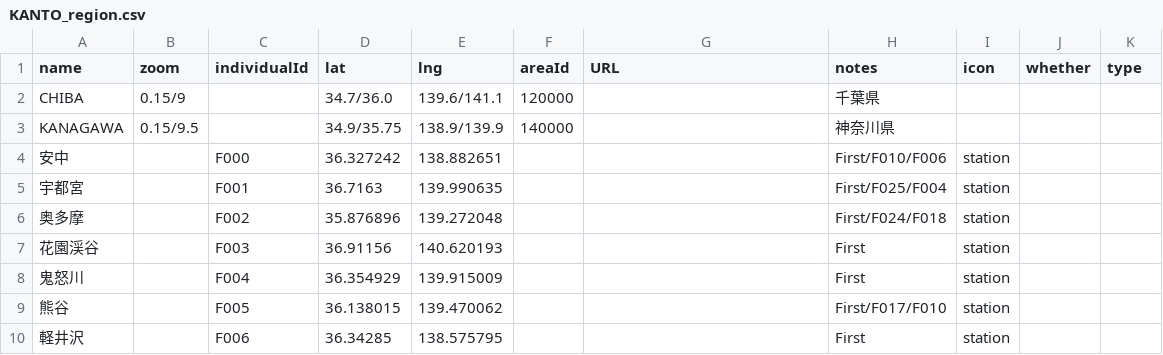
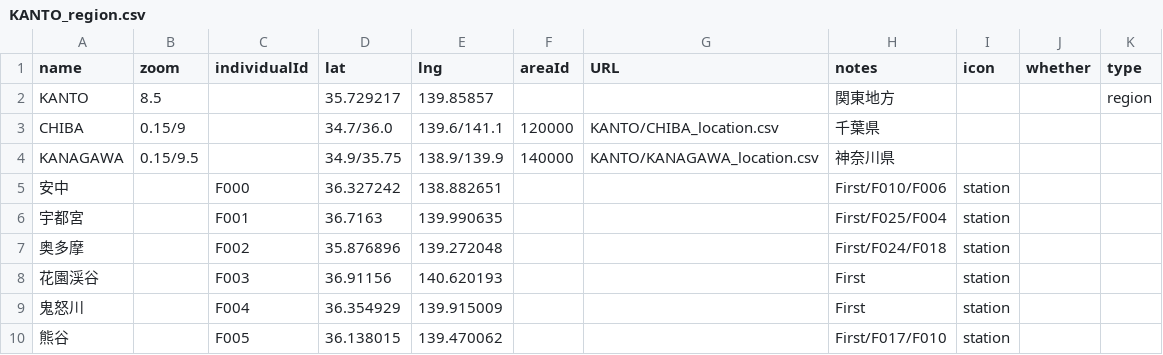
Before and after one commit to 4476barebare/MAP-, a CSV file: KANTO/KANTO_region.csv, drawn as a sheet; only a part is shown; the shorter side is filled out with more unchanged rows.

Commit message:
Add files via upload

```diff
--- a/KANTO/KANTO_region.csv
+++ b/KANTO/KANTO_region.csv
@@ -1,4 +1,5 @@
 name,zoom,individualId,lat,lng,areaId,URL,notes,icon,whether,type
-CHIBA,0.15/9,,34.7/36.0,139.6/141.1,120000,,千葉県,,,
-KANAGAWA,0.15/9.5,,34.9/35.75,138.9/139.9,140000,,神奈川県,,,
+KANTO,8.5,,35.729217,139.85857,,,関東地方,,,region
+CHIBA,0.15/9,,34.7/36.0,139.6/141.1,120000,KANTO/CHIBA_location.csv,千葉県,,,
+KANAGAWA,0.15/9.5,,34.9/35.75,138.9/139.9,140000,KANTO/KANAGAWA_location.csv,神奈川県,,,
 安中,,F000,36.327242,138.882651,,,First/F010/F006,station,,
```
